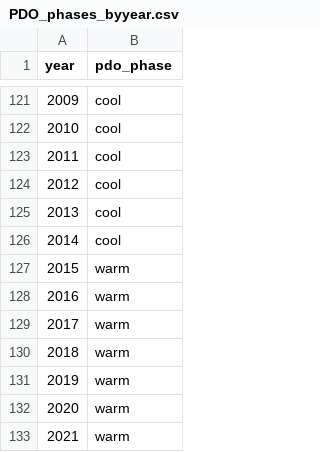
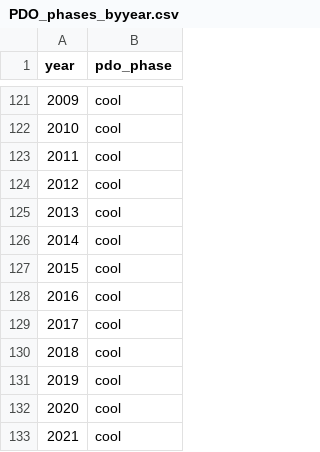
Before and after one commit to emchristensen/JRN_grass_climate_correlation, a CSV file: data/PDO_phases_byyear.csv, drawn as a sheet; only a part is shown, gaps mark what is left out.

```diff
--- a/data/PDO_phases_byyear.csv
+++ b/data/PDO_phases_byyear.csv
@@ -126,8 +126,8 @@ year,pdo_phase
 2014,cool
-2015,warm
-2016,warm
-2017,warm
-2018,warm
-2019,warm
-2020,warm
-2021,warm
+2015,cool
+2016,cool
+2017,cool
+2018,cool
+2019,cool
+2020,cool
+2021,cool
```
Also changed, not shown: data/climate_variables.csv, 1 other file.
